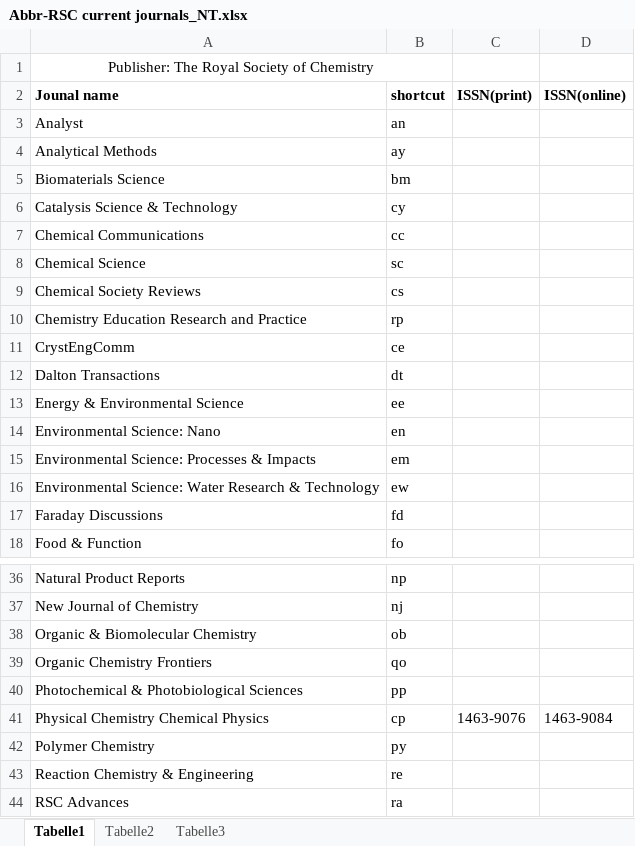
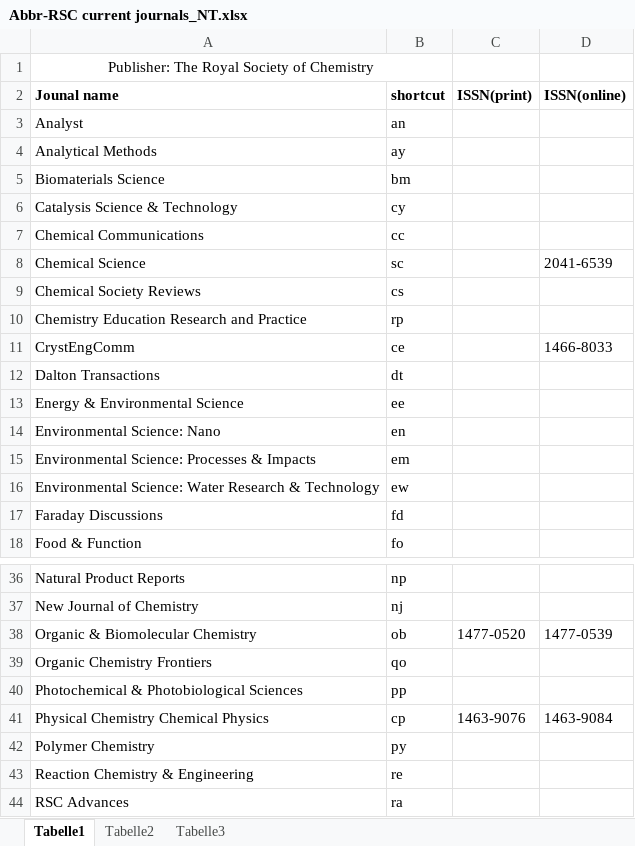
Before and after one commit to LiaMPDL2018/DataTransformation, an Excel workbook: Abbr-RSC current journals_NT.xlsx, sheet Tabelle1, drawn as a sheet; only a part is shown, gaps mark what is left out; values as stored, in another font and other column widths than the file's, no borders; the diff names each change by its address in the sheet, - before the commit and + after, or states it on an @@ line.

```diff
--- a/Abbr-RSC current journals_NT.xlsx (sheet Tabelle1)
+++ b/Abbr-RSC current journals_NT.xlsx (sheet Tabelle1)
-D8 (ISSN(online)): (empty)
+D8 (ISSN(online)): 2041-6539
-D11 (ISSN(online)): (empty)
+D11 (ISSN(online)): 1466-8033
-C38 (ISSN(print)): (empty)
+C38 (ISSN(print)): 1477-0520
-D38 (ISSN(online)): (empty)
+D38 (ISSN(online)): 1477-0539
```
Also changed, not shown: 6 other files.
